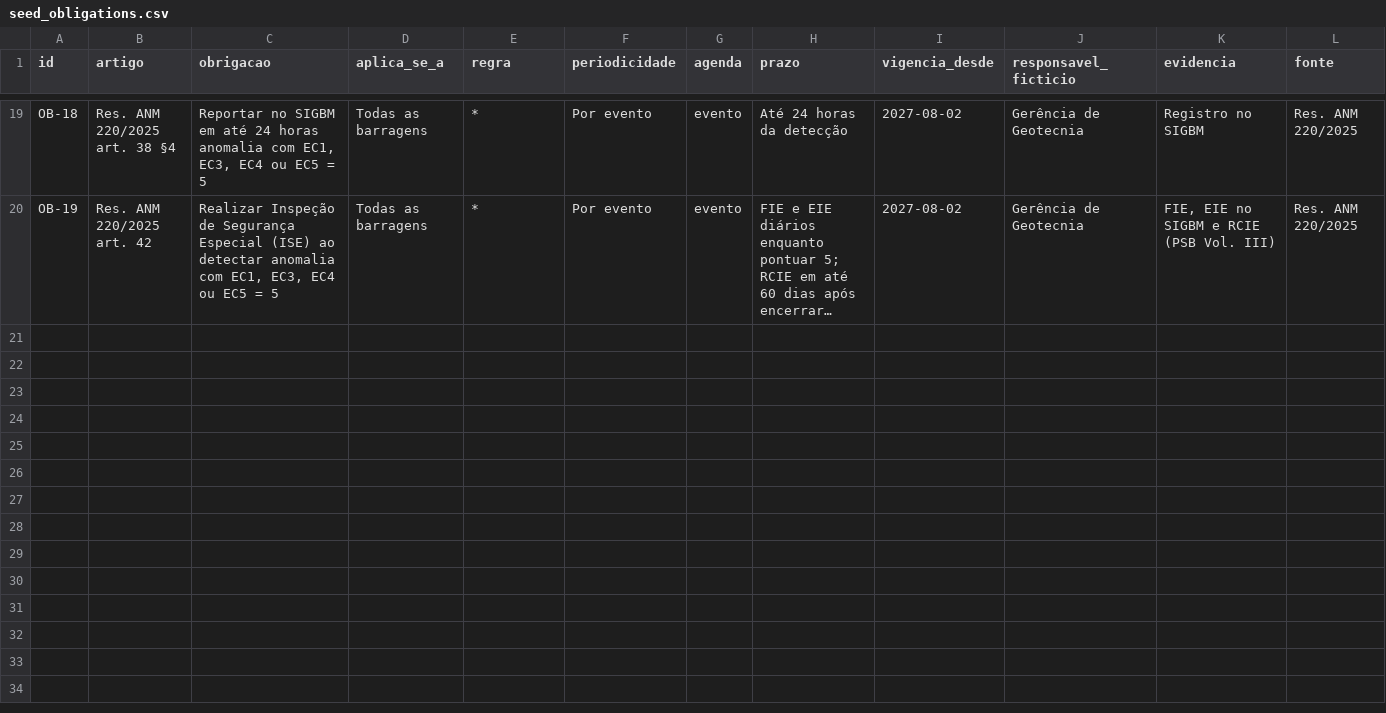
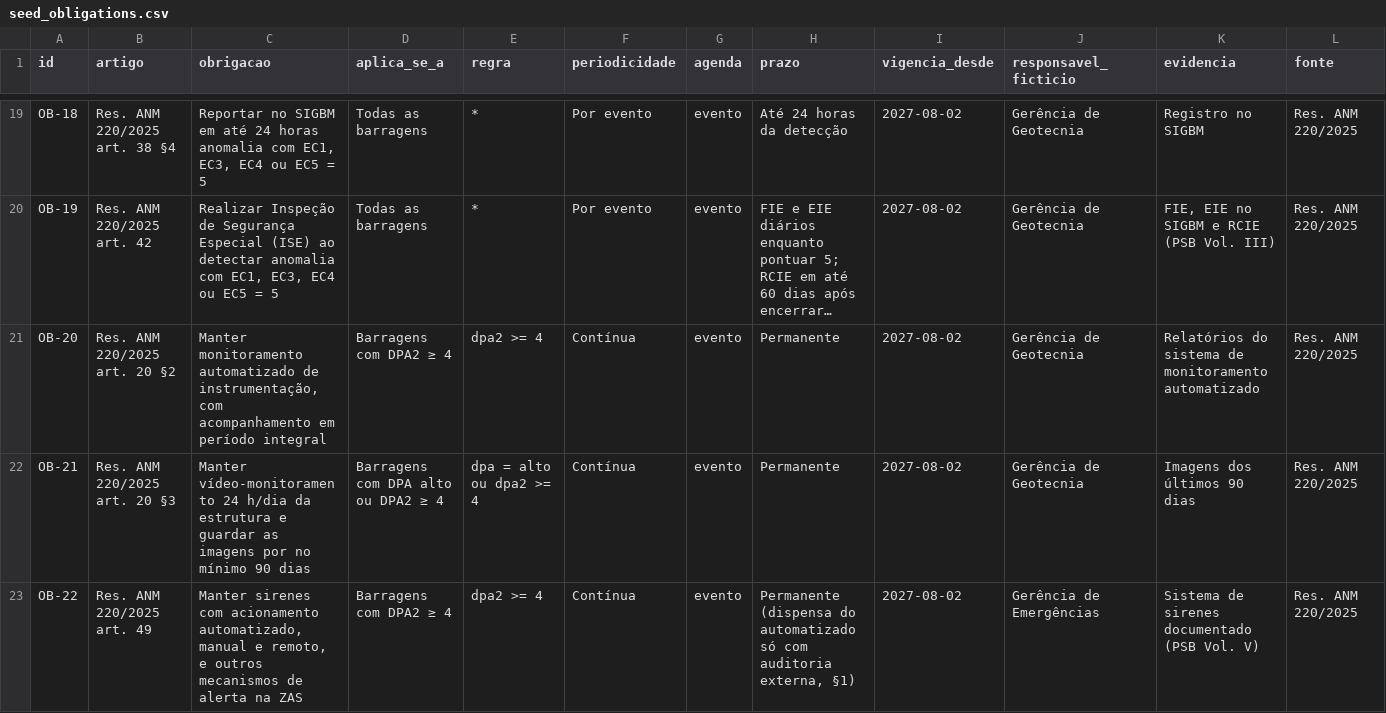
Before and after one commit to Samzax/hackathon-vx-d02, a CSV file: seed_obligations.csv, drawn as a sheet; only a part is shown, gaps mark what is left out; long unchanged cells end in …; rows hold the shown columns only; the diff covers the shown part only; the diff names each change by its address in the sheet, - before the commit and + after, or states it on an @@ line.

Commit message:
feat(cadastro): Res. 220: mais cinco obrigações, regras com 'ou' e transição que explica o que deixa de valer
- OB-20..OB-24: monitoramento automatizado e vídeo (art. 20), sirenes (art. 49),
  PGRBM a cada 2 anos (art. 59), cópias do PAEBM (art. 46 §4), todas com trecho literal
- Regras aceitam 'ou' ('e' antes de 'ou'); dado faltando só quando decide
- Plano de transição e aba Transição: quando o tema existe na norma nova mas a regra
  exclui o ativo, mostra a obrigação e para quem ela vale
- Temas novos: cópias do PAEBM, sirenes; vídeo-monitoramento entra em Monitoramento

```diff
--- a/seed_obligations.csv
+++ b/seed_obligations.csv
+row 21: OB-20 | Res. ANM 220/2025 art. 20 §2 | Manter monitoramento automatizado de instrumentação, com acompanhamento em período integral | Barragens com DPA2 ≥ 4 | dpa2 >= 4 | Contínua | evento | Permanente | 2027-08-02 | Gerência de Geotecnia | Relatórios do sistema de monitoramento automatizado | Res. ANM 220/2025
+row 22: OB-21 | Res. ANM 220/2025 art. 20 §3 | Manter vídeo-monitoramento 24 h/dia da estrutura e guardar as imagens por no mínimo 90 dias | Barragens com DPA alto ou DPA2 ≥ 4 | dpa = alto ou dpa2 >= 4 | Contínua | evento | Permanente | 2027-08-02 | Gerência de Geotecnia | Imagens dos últimos 90 dias | Res. ANM 220/2025
+row 23: OB-22 | Res. ANM 220/2025 art. 49 | Manter sirenes com acionamento automatizado, manual e remoto, e outros mecanismos de alerta na ZAS | Barragens com DPA2 ≥ 4 | dpa2 >= 4 | Contínua | evento | Permanente (dispensa do automatizado só com auditoria externa, §1) | 2027-08-02 | Gerência de Emergências | Sistema de sirenes documentado (PSB Vol. V) | Res. ANM 220/2025
```
Also changed, not shown: 2 added rows elsewhere in this file, 12 other files.
